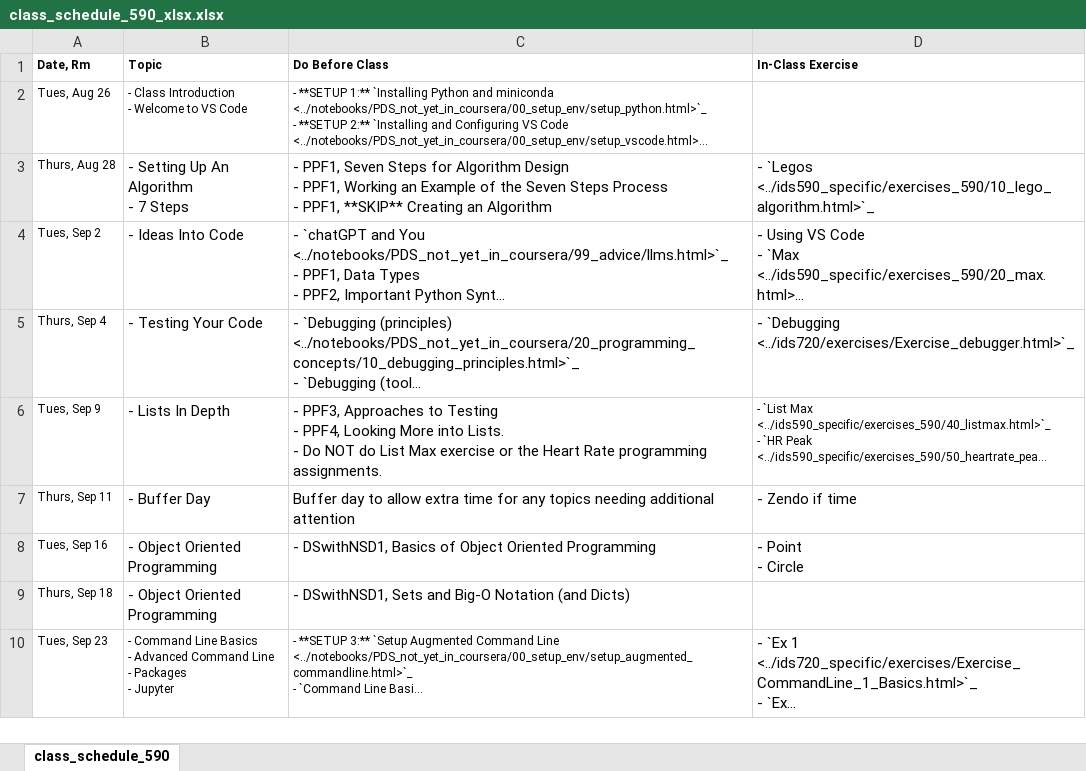
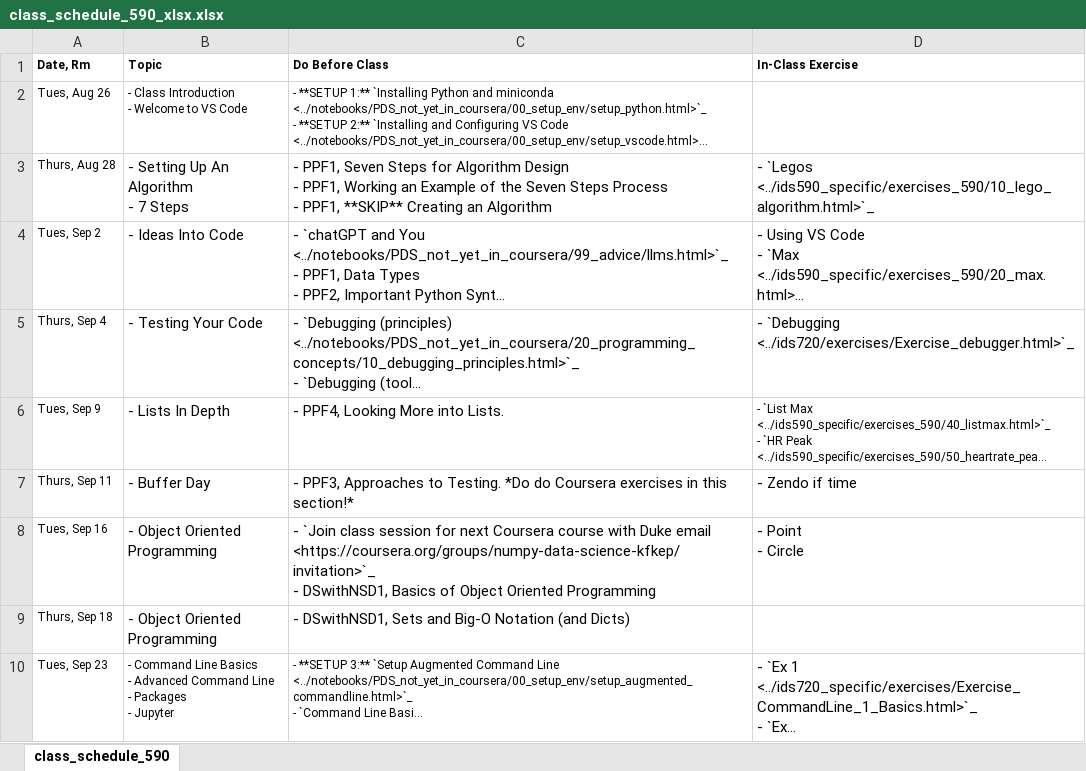
Before and after one commit to nickeubank/practicaldatascience_book, an Excel workbook: ids590_specific/class_schedule_590_xlsx.xlsx, sheet class_schedule_590, drawn as a sheet; only a part is shown; long unchanged cells end in …; values as stored, in another font and other column widths than the file's, no borders; ↵ is a line break in a cell; the diff names each change by its address in the sheet, - before the commit and + after, or states it on an @@ line.

```diff
--- a/ids590_specific/class_schedule_590_xlsx.xlsx (sheet class_schedule_590)
+++ b/ids590_specific/class_schedule_590_xlsx.xlsx (sheet class_schedule_590)
-C6 (Do Before Class): - PPF3, Approaches to Testing ↵ - PPF4, Looking More into Lists. ↵ - Do NOT do List Max exercise or the Heart Rate programming assignments.
+C6 (Do Before Class): - PPF4, Looking More into Lists.
-C7 (Do Before Class): Buffer day to allow extra time for any topics needing additional attention
+C7 (Do Before Class): - PPF3, Approaches to Testing. *Do do Coursera exercises in this section!*
-C8 (Do Before Class): - DSwithNSD1, Basics…
+C8 (Do Before Class): - `Join class session for next Coursera course with Duke email <https://coursera.org/groups/numpy-data-science-kfkep/invitation>`_ ↵ - DSwithNSD1, Basics…
```
Also changed, not shown: 24 other files.
